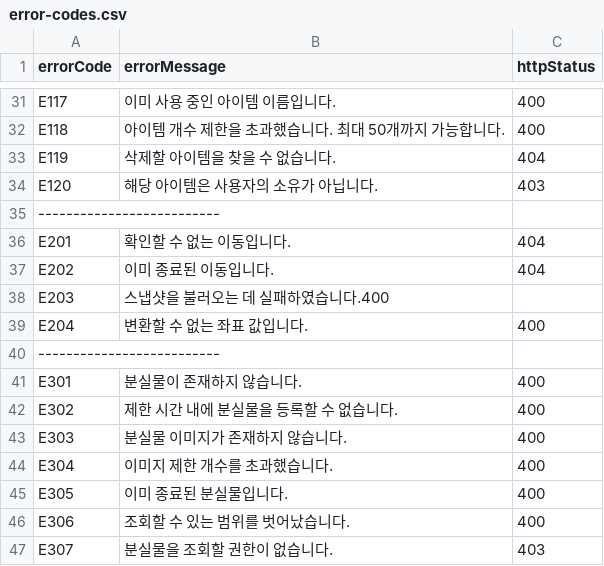
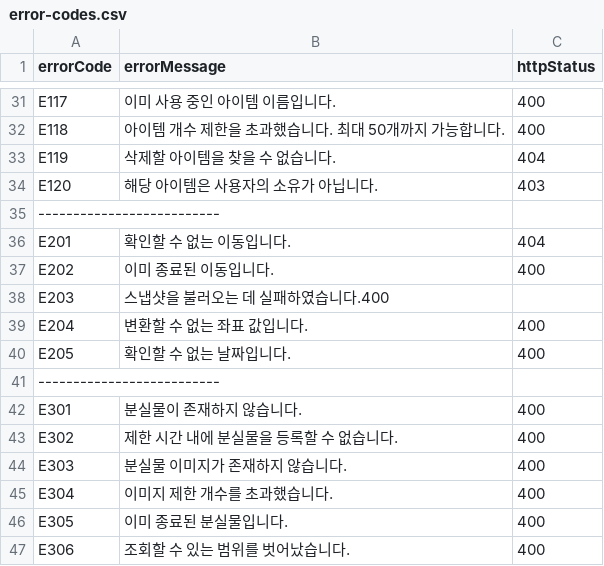
Before and after one commit to kwondh5217/dandi, a CSV file: module-api/src/main/resources/csv/error-codes.csv, drawn as a sheet; only a part is shown, gaps mark what is left out; the shorter side is filled out with more unchanged rows.

```diff
--- a/module-api/src/main/resources/csv/error-codes.csv
+++ b/module-api/src/main/resources/csv/error-codes.csv
@@ -36,5 +36,6 @@ E120,해당 아이템은 사용자의 소유가 아닙니다.,403
 E201,확인할 수 없는 이동입니다.,404
-E202,이미 종료된 이동입니다.,404
+E202,이미 종료된 이동입니다.,400
 E203,스냅샷을 불러오는 데 실패하였습니다.400
 E204,변환할 수 없는 좌표 값입니다.,400
+E205,확인할 수 없는 날짜입니다.,400
 --------------------------
```
Also changed, not shown: 2 other files.
